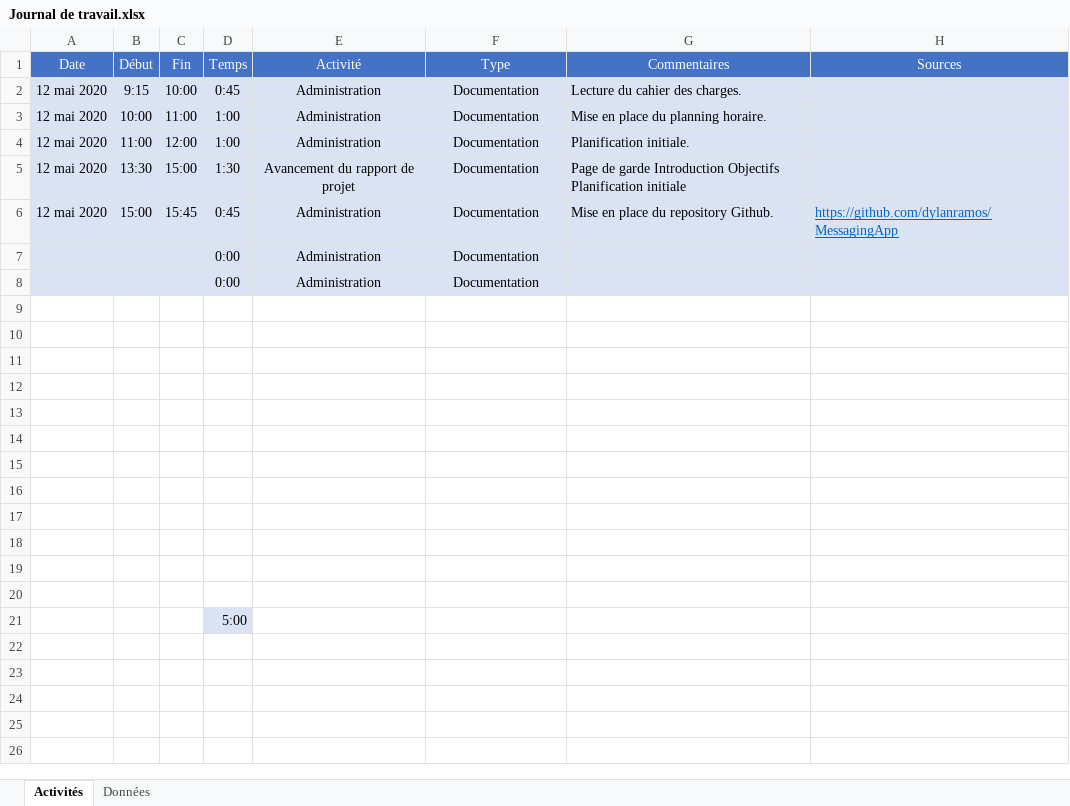
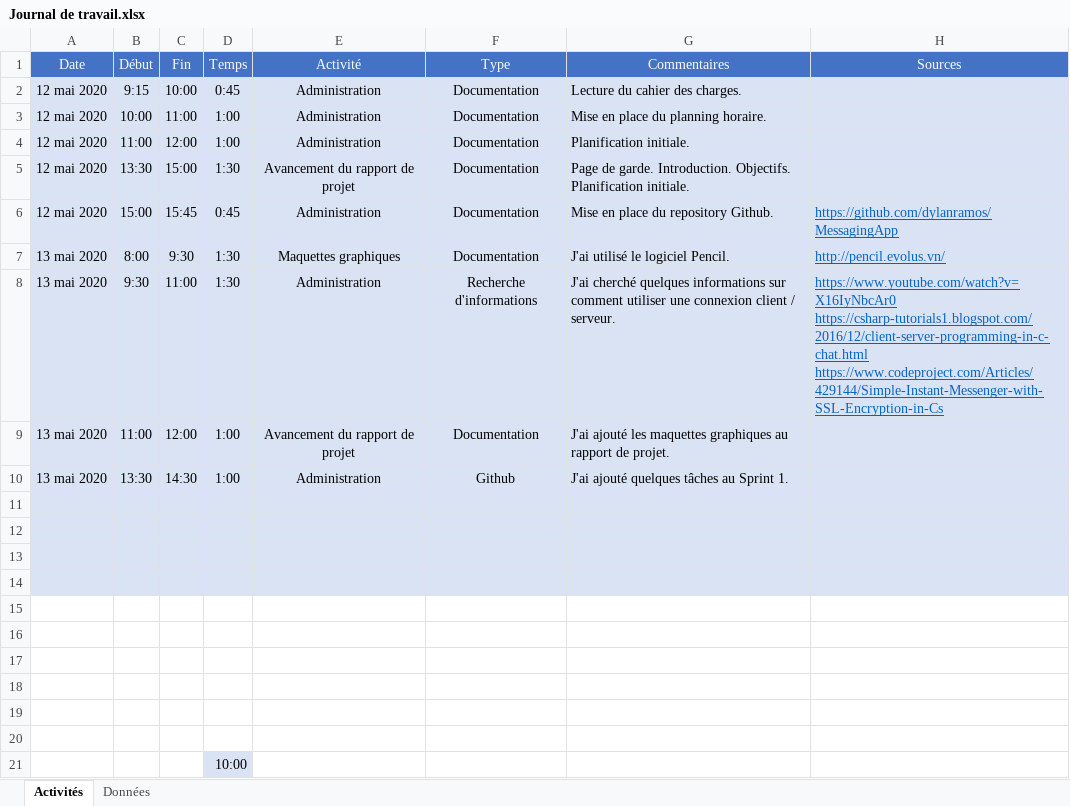
Before and after one commit to dylanramos/MessagingApp, an Excel workbook: Documentation/Journal de travail.xlsx, sheet Activités, drawn as a sheet; values as stored, in another font and other column widths than the file's, no borders; removed rows and columns are numbered as before the commit, all else as after; ↵ is a line break in a cell; the diff names each change by its address in the sheet, - before the commit and + after, or states it on an @@ line.

Commit message:
Journal de travail du 13 mai.

```diff
--- a/Documentation/Journal de travail.xlsx (sheet Activités)
+++ b/Documentation/Journal de travail.xlsx (sheet Activités)
-G5 (Commentaires): Page de garde Introduction Objectifs Planification initiale
+G5 (Commentaires): Page de garde. Introduction. Objectifs. Planification initiale.
-row 7:  |  |  | 0:00 | Administration | Documentation
-row 8:  |  |  | 0:00 | Administration | Documentation
+row 7: 13 mai 2020 | 8:00 | 9:30 | 1:30 | Maquettes graphiques | Documentation | J'ai utilisé le logiciel Pencil. | http://pencil.evolus.vn/
+row 8: 13 mai 2020 | 9:30 | 11:00 | 1:30 | Administration | Recherche d'informations | J'ai cherché quelques informations sur comment utiliser une connexion client / serveur. | https://www.youtube.com/watch?v=X16IyNbcAr0 ↵ https://csharp-tutorials1.blogspot.com/2016/12/client-server-programming-in-c-chat.html ↵ https://www.codeproject.com/Articles/429144/Simple-Instant-Messenger-with-SSL-Encryption-in-Cs
+row 9: 13 mai 2020 | 11:00 | 12:00 | 1:00 | Avancement du rapport de projet | Documentation | J'ai ajouté les maquettes graphiques au rapport de projet.
+row 10: 13 mai 2020 | 13:30 | 14:30 | 1:00 | Administration | Github | J'ai ajouté quelques tâches au Sprint 1.
-A11:H14 fill: none
+A11:H14 fill: #DAE3F3
-row 19: (empty)
-row 20: (empty)
-D21 (Temps): 5:00
+D21 (Temps): 10:00
```
Also changed, not shown: sheet Données.
